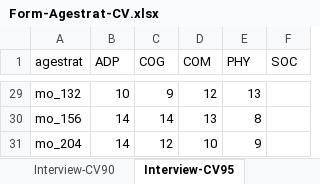
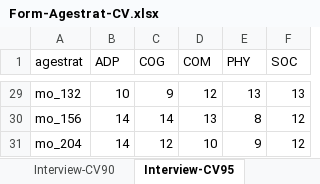
Before and after one commit to wpspublish-public/DSHerzberg-DP4-R, an Excel workbook: INPUT-FILES/OES-TABLES/Form-Agestrat-CV.xlsx, sheet Interview-CV95, drawn as a sheet; only a part is shown, gaps mark what is left out; values as stored, in another font and other column widths than the file's, no borders; the diff covers the shown part only; the diff names each change by its address in the sheet, - before the commit and + after, or states it on an @@ line.

```diff
--- a/INPUT-FILES/OES-TABLES/Form-Agestrat-CV.xlsx (sheet Interview-CV95)
+++ b/INPUT-FILES/OES-TABLES/Form-Agestrat-CV.xlsx (sheet Interview-CV95)
-F29 (SOC): (empty)
+F29 (SOC): 13
-F30:F31 (SOC): (empty)
+F30:F31 (SOC): 12
```
Also changed, not shown: 27 edited cells elsewhere in this sheet, 2 other files.
